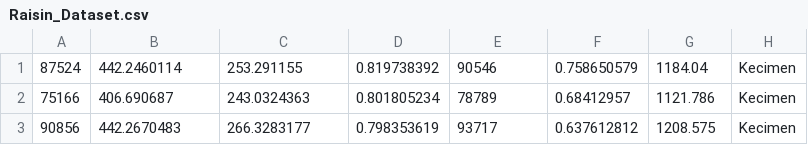
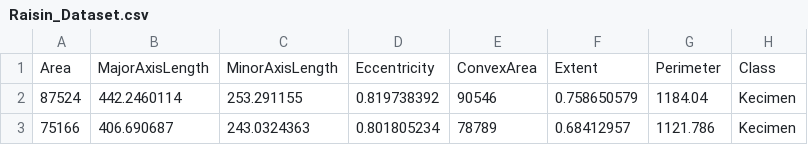
Before and after one commit to H3lsoe/ML-2024, a CSV file: data/Raisin_Dataset.csv, drawn as a sheet; only a part is shown; the shorter side is filled out with more unchanged rows.

Commit message:
boksekamp med data

```diff
--- a/data/Raisin_Dataset.csv
+++ b/data/Raisin_Dataset.csv
@@ -1 +1,2 @@
+Area,MajorAxisLength,MinorAxisLength,Eccentricity,ConvexArea,Extent,Perimeter,Class
 87524,442.2460114,253.291155,0.819738392,90546,0.758650579,1184.04,Kecimen
```
Also changed, not shown: 3 other files.
